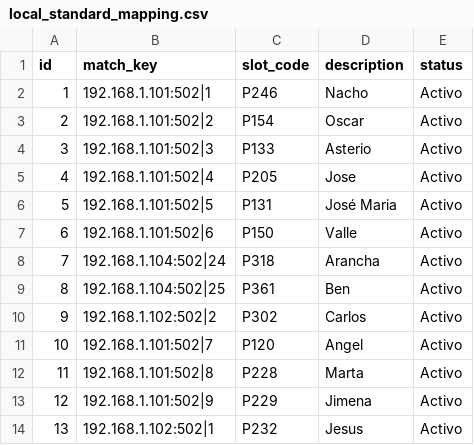
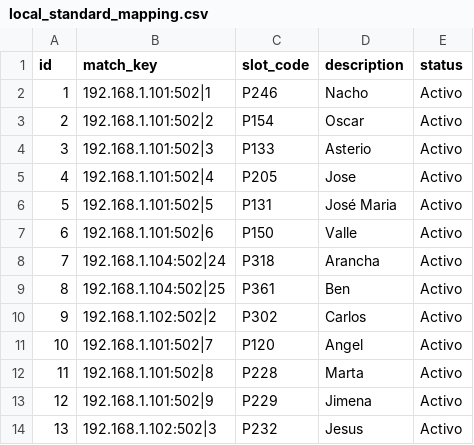
Before and after one commit to btranier/cargadoresCT79, a CSV file: frontend/local_standard_mapping.csv, drawn as a sheet.

Commit message:
Update local_standard_mapping.csv

```diff
--- a/frontend/local_standard_mapping.csv
+++ b/frontend/local_standard_mapping.csv
@@ -13,2 +13,2 @@ id,match_key,slot_code,description,status
 12,192.168.1.101:502|9,P229,Jimena,Activo
-13,192.168.1.102:502|1,P232,Jesus,Activo
+13,192.168.1.102:502|3,P232,Jesus,Activo
```
